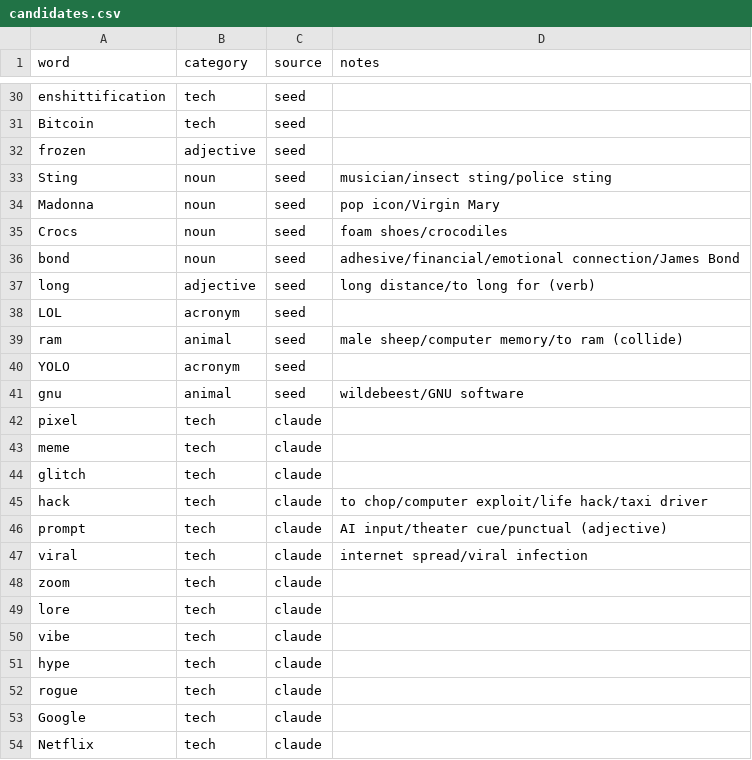
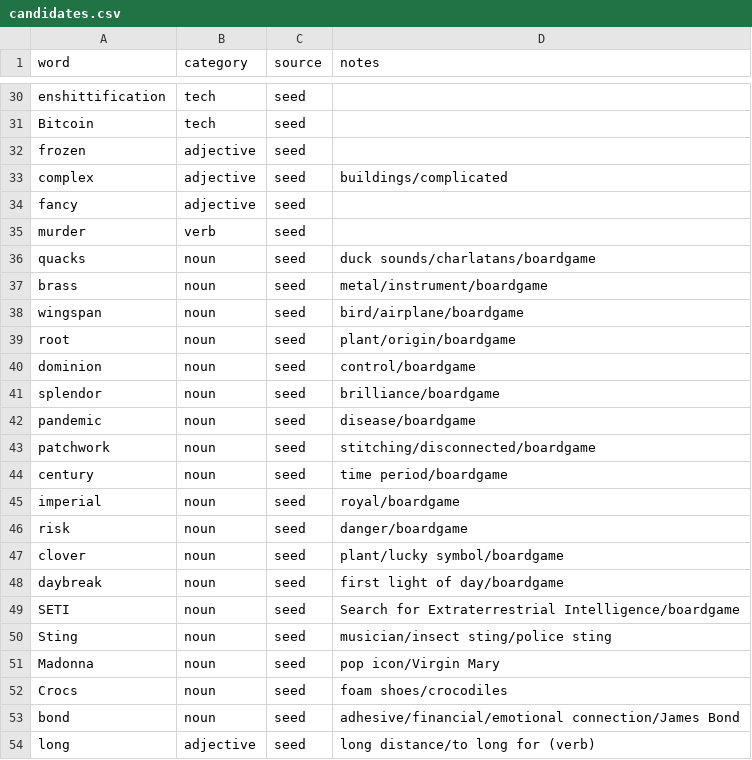
Before and after one commit to ForrestTrepte/SoCloverAI, a CSV file: GenerateKeywordCards/candidates.csv, drawn as a sheet; only a part is shown, gaps mark what is left out; the shorter side is filled out with more unchanged rows.

Commit message:
additional seed words (not yet processed to cards)

```diff
--- a/GenerateKeywordCards/candidates.csv
+++ b/GenerateKeywordCards/candidates.csv
@@ -32,2 +32,19 @@ Bitcoin,tech,seed,
 frozen,adjective,seed,
+complex,adjective,seed,buildings/complicated
+fancy,adjective,seed,
+murder,verb,seed,
+quacks,noun,seed,duck sounds/charlatans/boardgame
+brass,noun,seed,metal/instrument/boardgame
+wingspan,noun,seed,bird/airplane/boardgame
+root,noun,seed,plant/origin/boardgame
+dominion,noun,seed,control/boardgame
+splendor,noun,seed,brilliance/boardgame
+pandemic,noun,seed,disease/boardgame
+patchwork,noun,seed,stitching/disconnected/boardgame
+century,noun,seed,time period/boardgame
+imperial,noun,seed,royal/boardgame
+risk,noun,seed,danger/boardgame
+clover,noun,seed,plant/lucky symbol/boardgame
+daybreak,noun,seed,first light of day/boardgame
+SETI,noun,seed,Search for Extraterrestrial Intelligence/boardgame
 Sting,noun,seed,musician/insect sting/police sting
```
